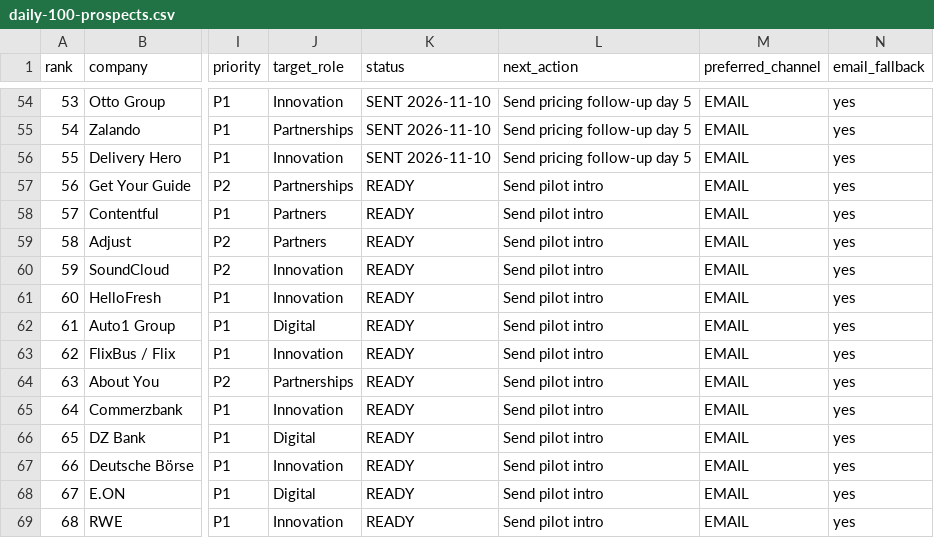
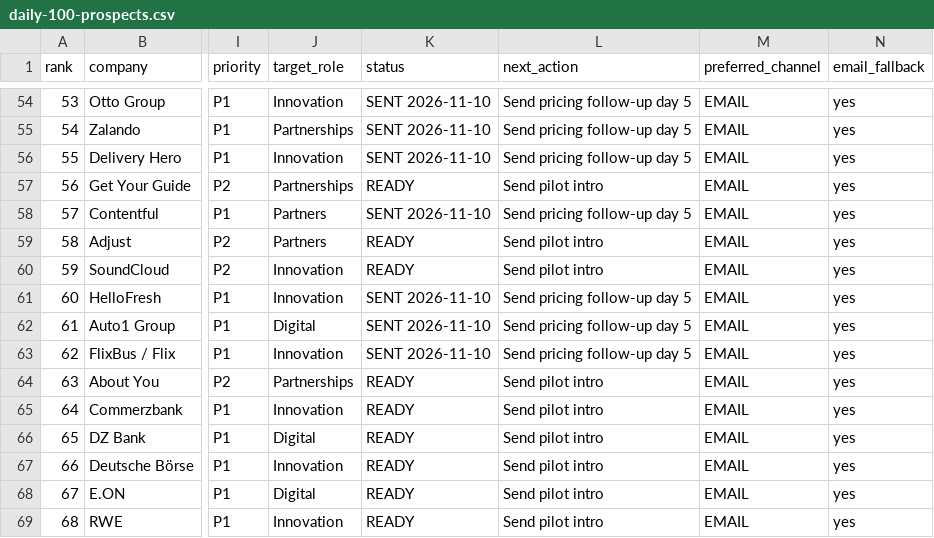
Before and after one commit to aebada/AI-Pass, a CSV file: docs/sales/daily-100-prospects.csv, drawn as a sheet; only a part is shown, gaps mark what is left out; the diff names each change by its address in the sheet, - before the commit and + after, or states it on an @@ line.

```diff
--- a/docs/sales/daily-100-prospects.csv
+++ b/docs/sales/daily-100-prospects.csv
-K58 (status): READY
+K58 (status): SENT 2026-11-10
-L58 (next_action): Send pilot intro
+L58 (next_action): Send pricing follow-up day 5
-K61:K63 (status): READY
+K61:K63 (status): SENT 2026-11-10
-L61:L63 (next_action): Send pilot intro
+L61:L63 (next_action): Send pricing follow-up day 5
```
Also changed, not shown: 2 other files.
